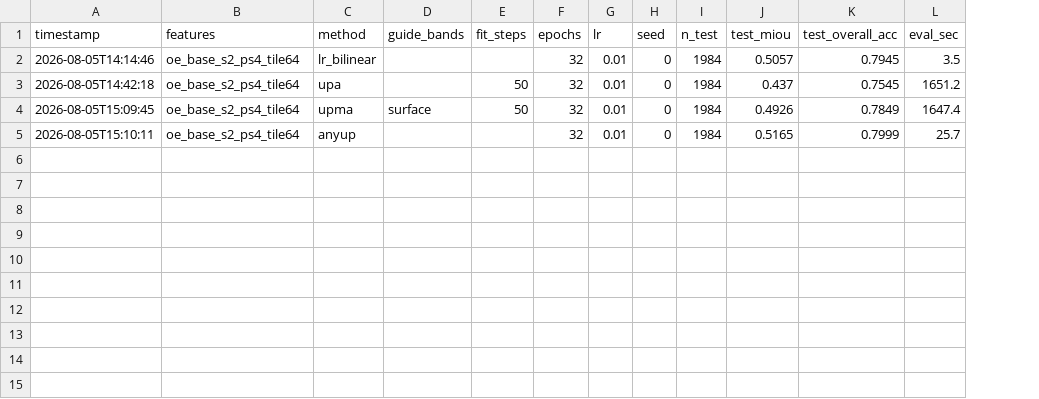
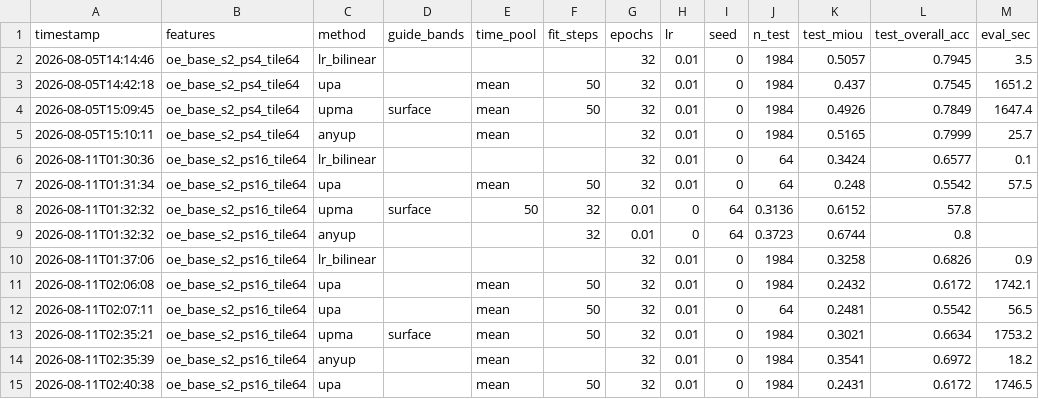
Before and after one commit to timgzhou/mAnyUp, a CSV file: upsampler_pa2pa.csv, drawn as a sheet; the diff names each change by its address in the sheet, - before the commit and + after, or states it on an @@ line.

```diff
--- a/upsampler_pa2pa.csv
+++ b/upsampler_pa2pa.csv
+column E (time_pool), rows 3-5: all mean
+row 6: 2026-08-11T01:30:36 | oe_base_s2_ps16_tile64 | lr_bilinear |  |  |  | 32 | 0.01 | 0 | 64 | 0.3424 | 0.6577 | 0.1
+row 7: 2026-08-11T01:31:34 | oe_base_s2_ps16_tile64 | upa |  | mean | 50 | 32 | 0.01 | 0 | 64 | 0.248 | 0.5542 | 57.5
+row 8: 2026-08-11T01:32:32 | oe_base_s2_ps16_tile64 | upma | surface | 50 | 32 | 0.01 | 0 | 64 | 0.3136 | 0.6152 | 57.8
+row 9: 2026-08-11T01:32:32 | oe_base_s2_ps16_tile64 | anyup |  |  | 32 | 0.01 | 0 | 64 | 0.3723 | 0.6744 | 0.8
+row 10: 2026-08-11T01:37:06 | oe_base_s2_ps16_tile64 | lr_bilinear |  |  |  | 32 | 0.01 | 0 | 1984 | 0.3258 | 0.6826 | 0.9
+row 11: 2026-08-11T02:06:08 | oe_base_s2_ps16_tile64 | upa |  | mean | 50 | 32 | 0.01 | 0 | 1984 | 0.2432 | 0.6172 | 1742.1
+row 12: 2026-08-11T02:07:11 | oe_base_s2_ps16_tile64 | upa |  | mean | 50 | 32 | 0.01 | 0 | 64 | 0.2481 | 0.5542 | 56.5
+row 13: 2026-08-11T02:35:21 | oe_base_s2_ps16_tile64 | upma | surface | mean | 50 | 32 | 0.01 | 0 | 1984 | 0.3021 | 0.6634 | 1753.2
+row 14: 2026-08-11T02:35:39 | oe_base_s2_ps16_tile64 | anyup |  | mean |  | 32 | 0.01 | 0 | 1984 | 0.3541 | 0.6972 | 18.2
+row 15: 2026-08-11T02:40:38 | oe_base_s2_ps16_tile64 | upa |  | mean | 50 | 32 | 0.01 | 0 | 1984 | 0.2431 | 0.6172 | 1746.5
```
Also changed, not shown: 9 other files.
